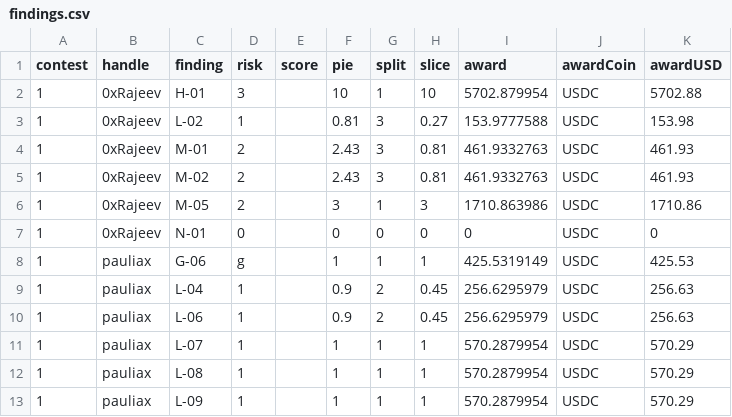
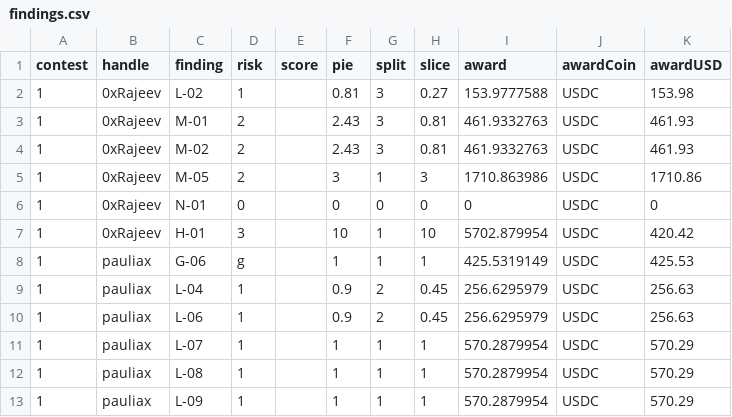
Before and after one commit to Carlos-stackfive/testing, a CSV file: _data/findings.csv, drawn as a sheet; only a part is shown.

Commit message:
Update findings.csv

```diff
--- a/_data/findings.csv
+++ b/_data/findings.csv
@@ -1,3 +1,2 @@
 contest,handle,finding,risk,score,pie,split,slice,award,awardCoin,awardUSD
-1,0xRajeev,H-01,3,,10,1,10,5702.879954,USDC,5702.88
 1,0xRajeev,L-02,1,,0.81,3,0.27,153.9777588,USDC,153.98
@@ -7,2 +6,3 @@ contest,handle,finding,risk,score,pie,split,slice,award,awardCoin,awardUSD
 1,0xRajeev,N-01,0,,0,0,0,0,USDC,0
+1,0xRajeev,H-01,3,,10,1,10,5702.879954,USDC,420.42
 1,pauliax,G-06,g,,1,1,1,425.5319149,USDC,425.53
```
